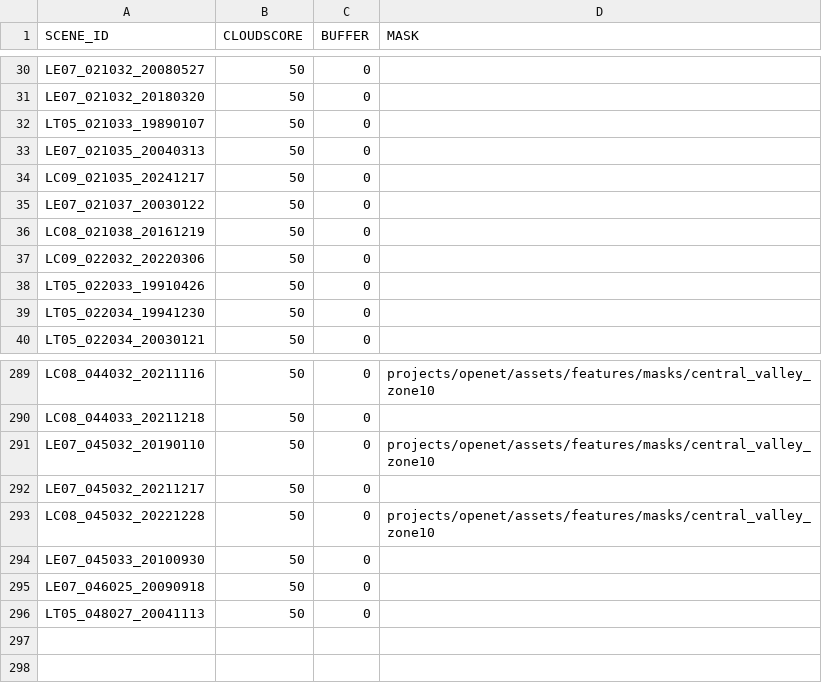
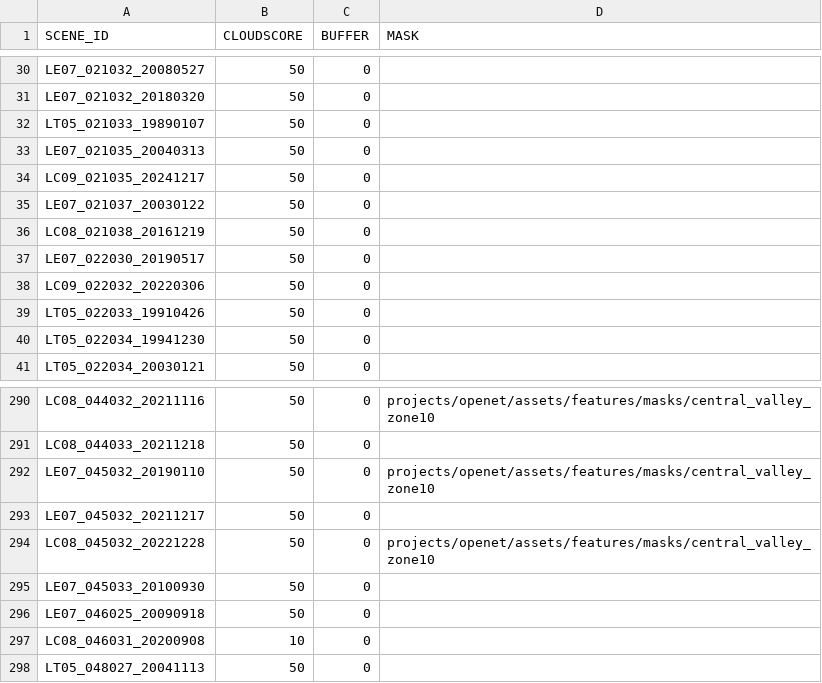
Before and after one commit to cgmorton/scene-skip-list, a CSV file: v2p1_cloudscore.csv, drawn as a sheet; only a part is shown, gaps mark what is left out.

```diff
--- a/v2p1_cloudscore.csv
+++ b/v2p1_cloudscore.csv
@@ -36,2 +36,3 @@ LE07_021037_20030122,50,0,
 LC08_021038_20161219,50,0,
+LE07_022030_20190517,50,0,
 LC09_022032_20220306,50,0,
@@ -295,2 +296,3 @@ LE07_045033_20100930,50,0,
 LE07_046025_20090918,50,0,
+LC08_046031_20200908,10,0,
 LT05_048027_20041113,50,0,
```
Also changed, not shown: 11 other files.
